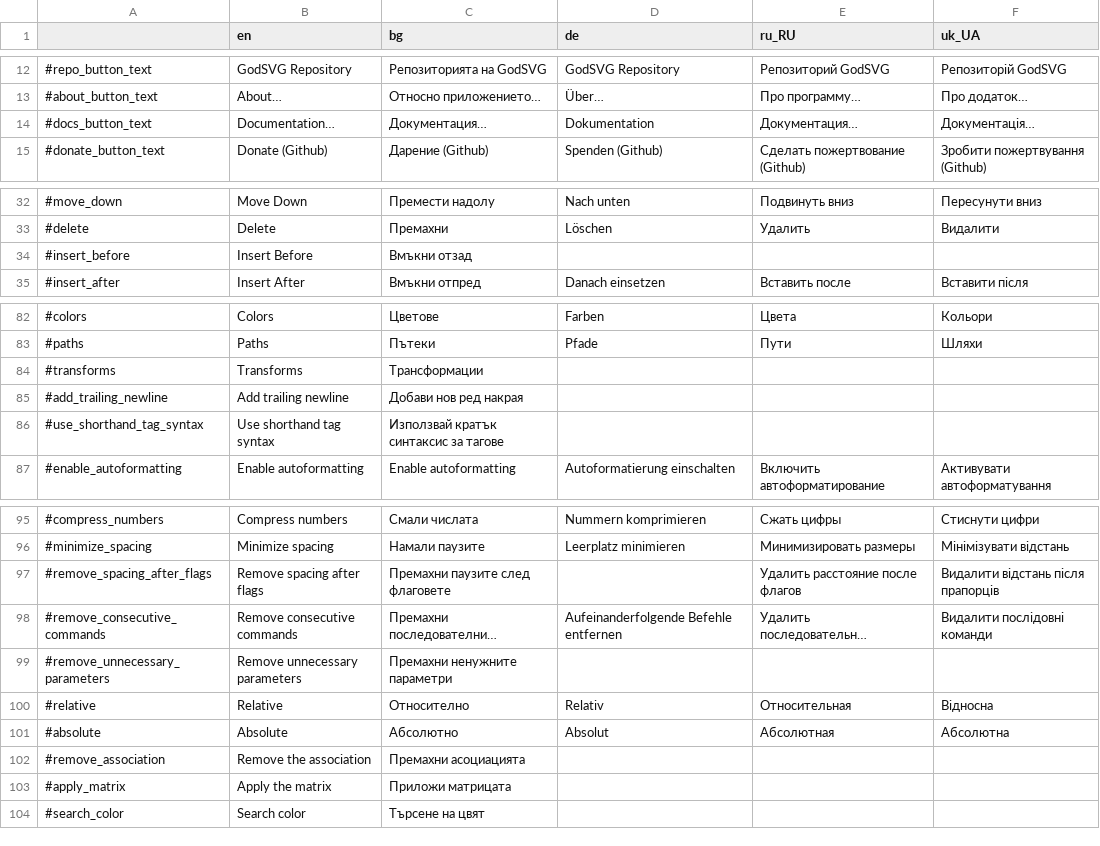
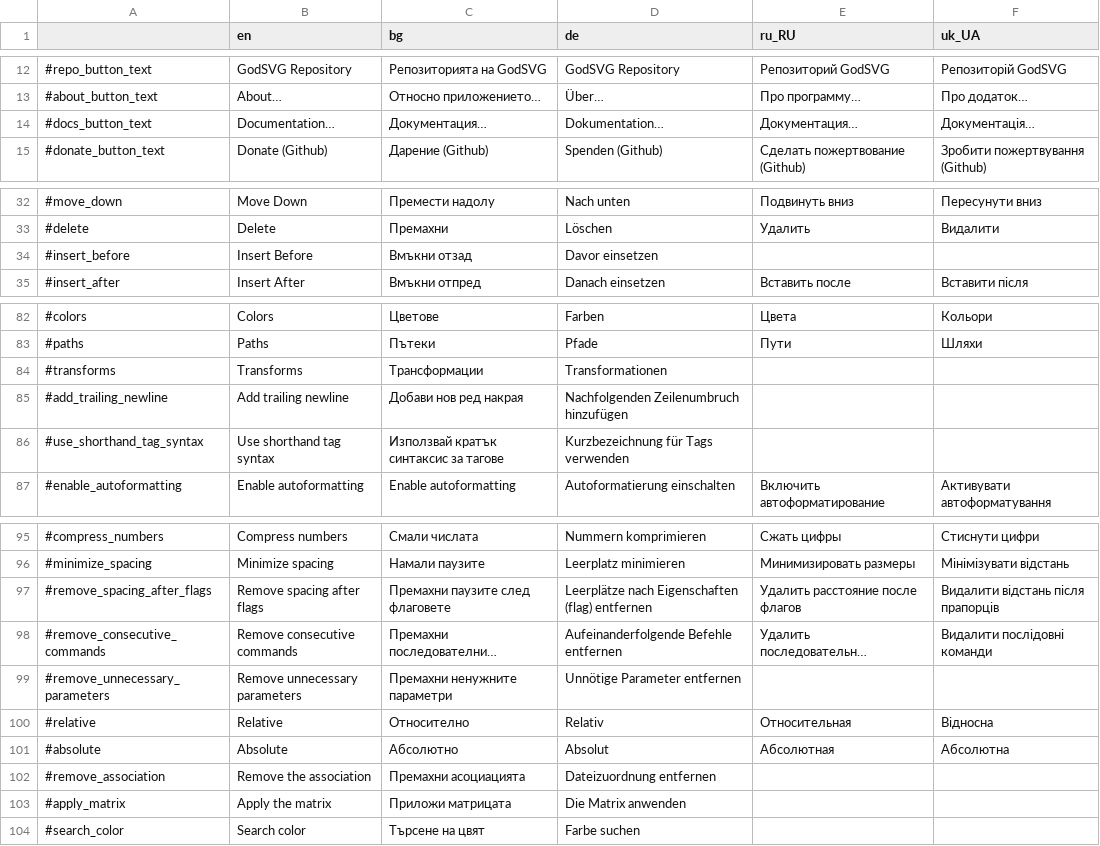
Before and after one commit to MewPurPur/GodSVG, a CSV file: translations/translation_sheet.csv, drawn as a sheet; only a part is shown, gaps mark what is left out; long unchanged cells end in …; the diff names each change by its address in the sheet, - before the commit and + after, or states it on an @@ line.

Commit message:
Update German translation

```diff
--- a/translations/translation_sheet.csv
+++ b/translations/translation_sheet.csv
-D14 (de): Dokumentation
+D14 (de): Dokumentation…
-D34 (de): (empty)
+D34 (de): Davor einsetzen
-D84 (de): (empty)
+D84 (de): Transformationen
-D85 (de): (empty)
+D85 (de): Nachfolgenden Zeilenumbruch hinzufügen
-D86 (de): (empty)
+D86 (de): Kurzbezeichnung für Tags verwenden
-D97 (de): (empty)
+D97 (de): Leerplätze nach Eigenschaften (flag) entfernen
-D99 (de): (empty)
+D99 (de): Unnötige Parameter entfernen
-D102 (de): (empty)
+D102 (de): Dateizuordnung entfernen
-D103 (de): (empty)
+D103 (de): Die Matrix anwenden
-D104 (de): (empty)
+D104 (de): Farbe suchen
```
